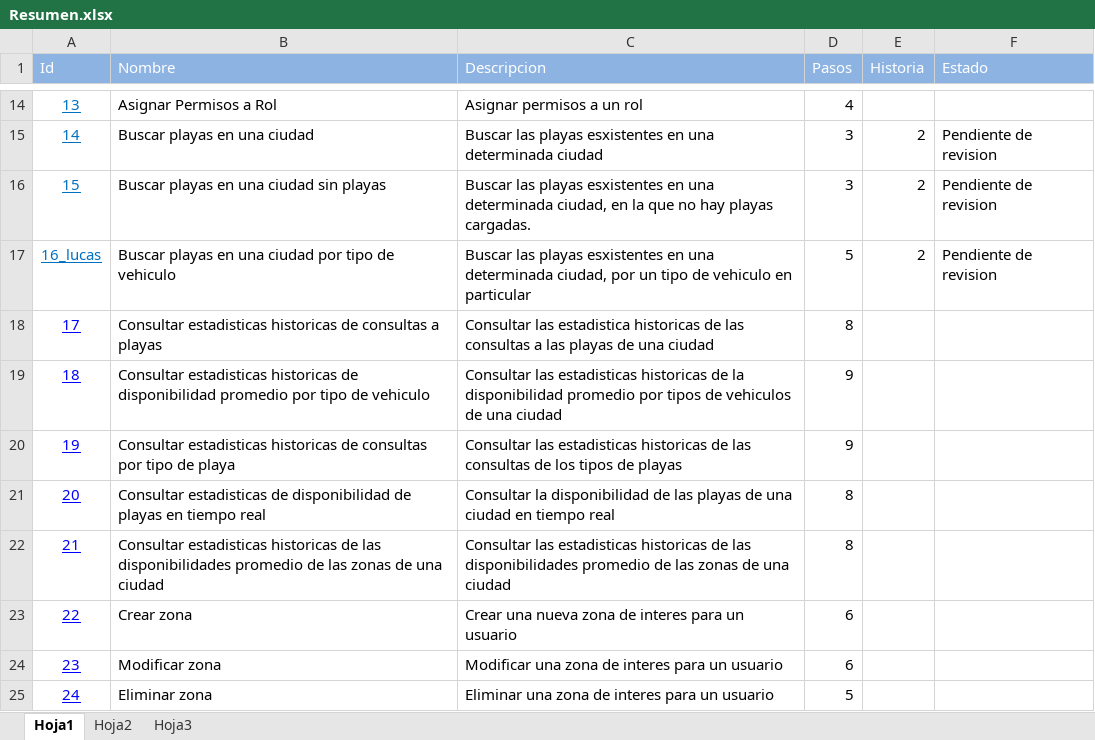
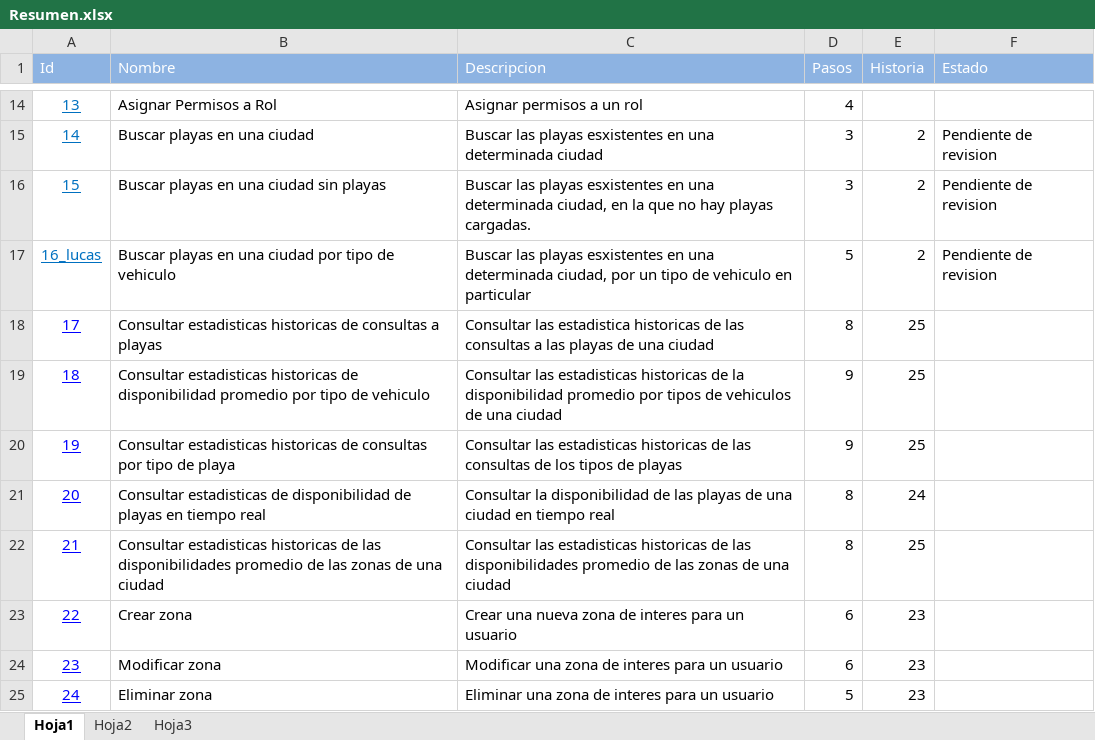
Before and after one commit to ezebc182/GeoParking, an Excel workbook: Producto/Web/Casos de prueba/Resumen.xlsx, sheet Hoja1, drawn as a sheet; only a part is shown, gaps mark what is left out; values as stored, in another font and other column widths than the file's, no borders; the diff names each change by its address in the sheet, - before the commit and + after, or states it on an @@ line.

Commit message:
casos de prueba actualizados

```diff
--- a/Producto/Web/Casos de prueba/Resumen.xlsx (sheet Hoja1)
+++ b/Producto/Web/Casos de prueba/Resumen.xlsx (sheet Hoja1)
-E18:E20 (Historia): (empty)
+E18:E20 (Historia): 25
-E21 (Historia): (empty)
+E21 (Historia): 24
-E22 (Historia): (empty)
+E22 (Historia): 25
-E23:E25 (Historia): (empty)
+E23:E25 (Historia): 23
```
Also changed, not shown: Producto/Web/Casos de prueba/19.xlsx, Producto/Web/Casos de prueba/20.xlsx, 6 other files.
